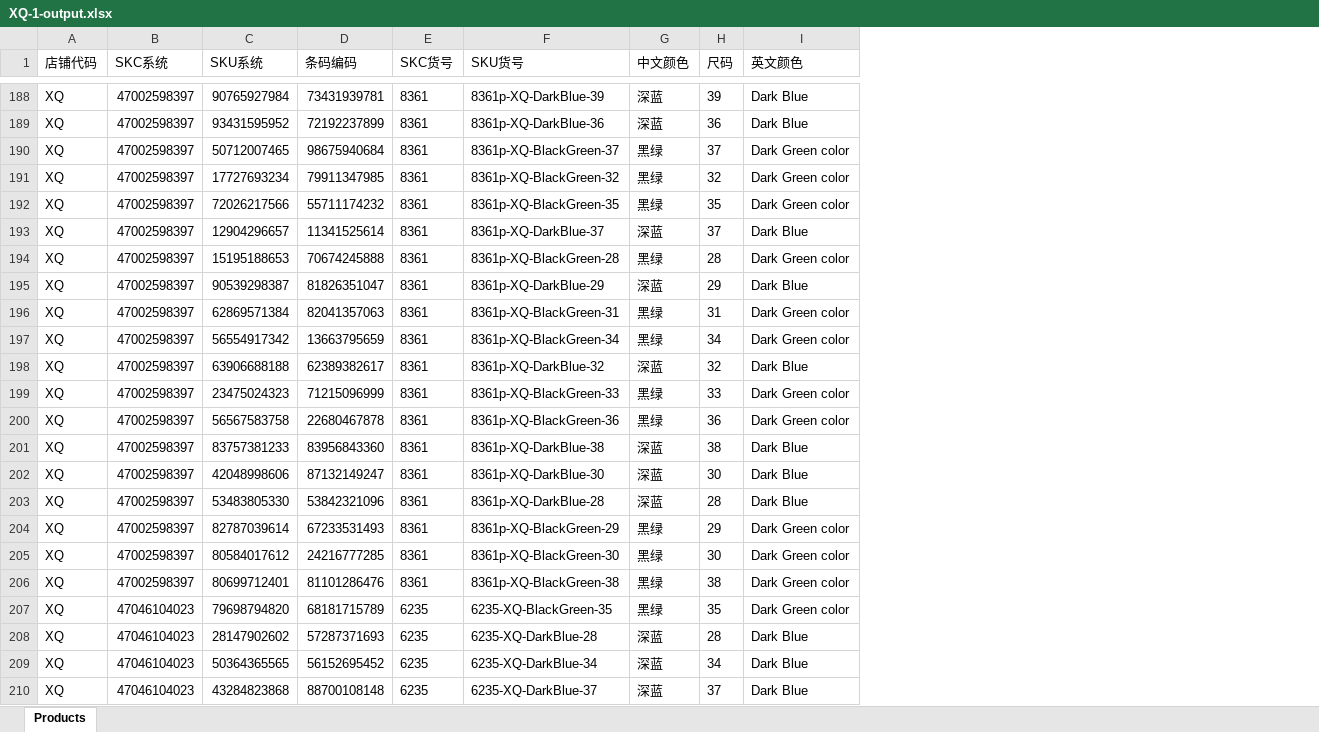
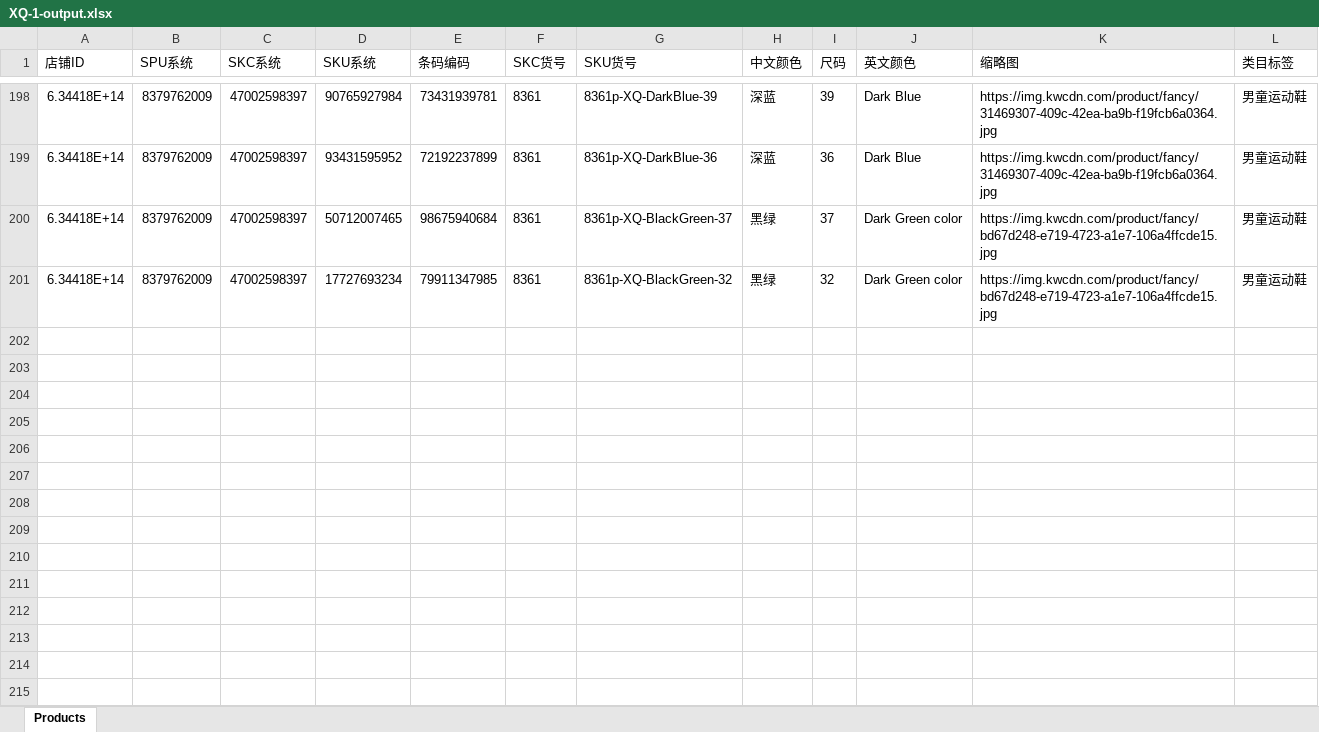
Before and after one commit to jy00566722/temu-tiaoma, an Excel workbook: jsonToExcel/XQ/XQ-1-output.xlsx, sheet Products, drawn as a sheet; only a part is shown, gaps mark what is left out; values as stored, in another font and other column widths than the file's, no borders; removed rows and columns are numbered as before the commit, all else as after; the diff covers the shown part only; the diff names each change by its address in the sheet, - before the commit and + after, or states it on an @@ line.

```diff
--- a/jsonToExcel/XQ/XQ-1-output.xlsx (sheet Products)
+++ b/jsonToExcel/XQ/XQ-1-output.xlsx (sheet Products)
-column A (店铺代码), rows 188-191: all XQ
+column A (店铺ID), rows 198-201: all 6.34418E+14
+column B (SPU系统), rows 198-201: all 8379762009
+column K (缩略图), rows 198-201: https://img.kwcdn.com/product/fancy/31469307-409c-42ea-ba9b-f19fcb6a0364.jpg | https://img.kwcdn.com/product/fancy/31469307-409c-42ea-ba9b-f19fcb6a0364.jpg | https://img.kwcdn.com/product/fancy/bd67d248-e719-4723-a1e7-106a4ffcde15.jpg | https://img.kwcdn.com/product/fancy/bd67d248-e719-4723-a1e7-106a4ffcde15.jpg
+column L (类目标签), rows 198-201: all 男童运动鞋
-row 192: XQ | 47002598397 | 72026217566 | 55711174232 | 8361 | 8361p-XQ-BlackGreen-35 | 黑绿 | 35 | Dark Green color
-row 193: XQ | 47002598397 | 12904296657 | 11341525614 | 8361 | 8361p-XQ-DarkBlue-37 | 深蓝 | 37 | Dark Blue
-row 194: XQ | 47002598397 | 15195188653 | 70674245888 | 8361 | 8361p-XQ-BlackGreen-28 | 黑绿 | 28 | Dark Green color
-row 195: XQ | 47002598397 | 90539298387 | 81826351047 | 8361 | 8361p-XQ-DarkBlue-29 | 深蓝 | 29 | Dark Blue
-row 196: XQ | 47002598397 | 62869571384 | 82041357063 | 8361 | 8361p-XQ-BlackGreen-31 | 黑绿 | 31 | Dark Green color
-row 197: XQ | 47002598397 | 56554917342 | 13663795659 | 8361 | 8361p-XQ-BlackGreen-34 | 黑绿 | 34 | Dark Green color
-row 198: XQ | 47002598397 | 63906688188 | 62389382617 | 8361 | 8361p-XQ-DarkBlue-32 | 深蓝 | 32 | Dark Blue
-row 199: XQ | 47002598397 | 23475024323 | 71215096999 | 8361 | 8361p-XQ-BlackGreen-33 | 黑绿 | 33 | Dark Green color
-row 200: XQ | 47002598397 | 56567583758 | 22680467878 | 8361 | 8361p-XQ-BlackGreen-36 | 黑绿 | 36 | Dark Green color
-row 201: XQ | 47002598397 | 83757381233 | 83956843360 | 8361 | 8361p-XQ-DarkBlue-38 | 深蓝 | 38 | Dark Blue
-row 202: XQ | 47002598397 | 42048998606 | 87132149247 | 8361 | 8361p-XQ-DarkBlue-30 | 深蓝 | 30 | Dark Blue
-row 203: XQ | 47002598397 | 53483805330 | 53842321096 | 8361 | 8361p-XQ-DarkBlue-28 | 深蓝 | 28 | Dark Blue
-row 204: XQ | 47002598397 | 82787039614 | 67233531493 | 8361 | 8361p-XQ-BlackGreen-29 | 黑绿 | 29 | Dark Green color
-row 205: XQ | 47002598397 | 80584017612 | 24216777285 | 8361 | 8361p-XQ-BlackGreen-30 | 黑绿 | 30 | Dark Green color
-row 206: XQ | 47002598397 | 80699712401 | 81101286476 | 8361 | 8361p-XQ-BlackGreen-38 | 黑绿 | 38 | Dark Green color
-row 207: XQ | 47046104023 | 79698794820 | 68181715789 | 6235 | 6235-XQ-BlackGreen-35 | 黑绿 | 35 | Dark Green color
-row 208: XQ | 47046104023 | 28147902602 | 57287371693 | 6235 | 6235-XQ-DarkBlue-28 | 深蓝 | 28 | Dark Blue
-row 209: XQ | 47046104023 | 50364365565 | 56152695452 | 6235 | 6235-XQ-DarkBlue-34 | 深蓝 | 34 | Dark Blue
-row 210: XQ | 47046104023 | 43284823868 | 88700108148 | 6235 | 6235-XQ-DarkBlue-37 | 深蓝 | 37 | Dark Blue
```
Also changed, not shown: 21 added rows, 29 removed rows and 44 moved rows elsewhere in this sheet, jsonToExcel/JM/JM-2-output.xlsx, jsonToExcel/JM/JM-3-output.xlsx, 13 other files.
